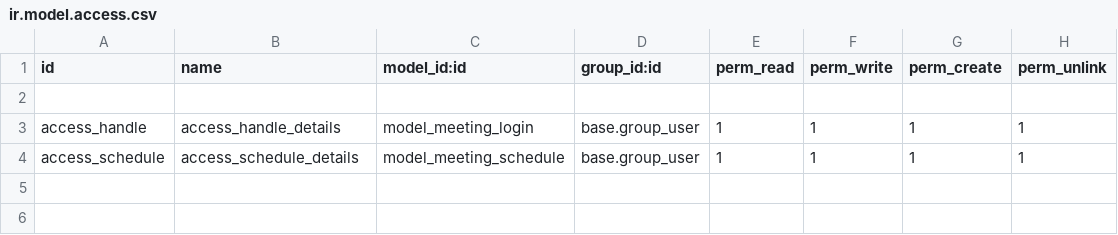
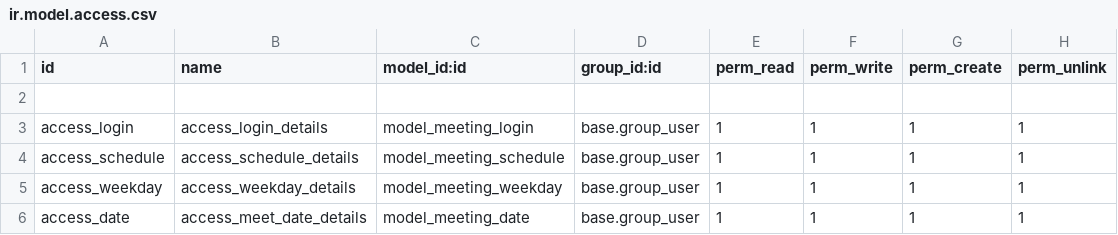
Before and after one commit to Logic-School/logic_meetings, a CSV file: security/ir.model.access.csv, drawn as a sheet.

```diff
--- a/security/ir.model.access.csv
+++ b/security/ir.model.access.csv
@@ -2,3 +2,5 @@ id,name,model_id:id,group_id:id,perm_read,perm_write,perm_create,perm_unlink
 
-access_handle,access_handle_details,model_meeting_login,base.group_user,1,1,1,1
+access_login,access_login_details,model_meeting_login,base.group_user,1,1,1,1
 access_schedule,access_schedule_details,model_meeting_schedule,base.group_user,1,1,1,1
+access_weekday,access_weekday_details,model_meeting_weekday,base.group_user,1,1,1,1
+access_date,access_meet_date_details,model_meeting_date,base.group_user,1,1,1,1
```
Also changed, not shown: 10 other files.
